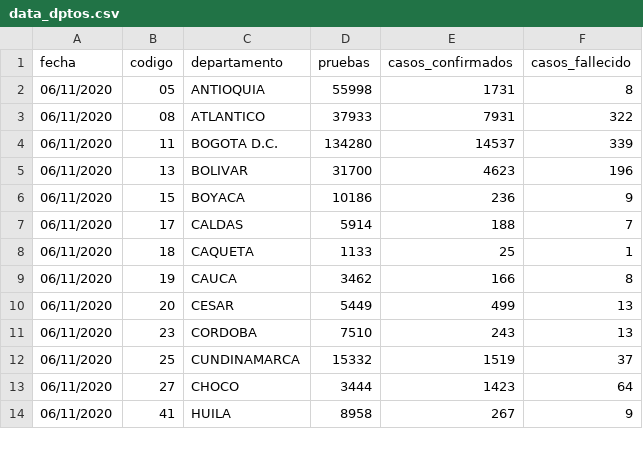
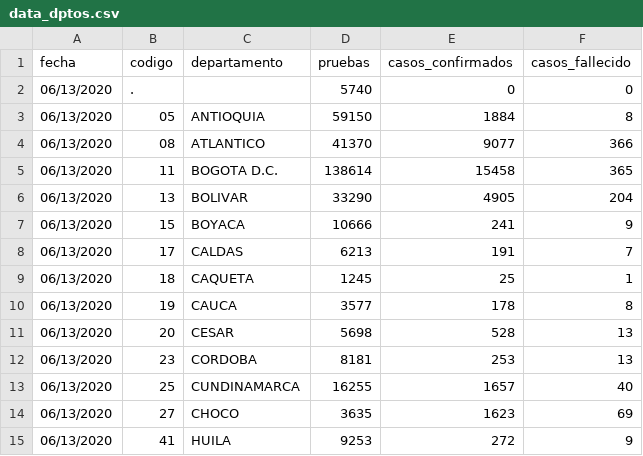
Before and after one commit to ideascol/covid19, a CSV file: data/data_dptos.csv, drawn as a sheet; only a part is shown; the diff covers the shown part only.

```diff
--- a/data/data_dptos.csv
+++ b/data/data_dptos.csv
@@ -1,14 +1,15 @@
 fecha,codigo,departamento,pruebas,casos_confirmados,casos_fallecido
-06/11/2020,05,ANTIOQUIA,55998,1731,8
-06/11/2020,08,ATLANTICO,37933,7931,322
-06/11/2020,11,BOGOTA D.C.,134280,14537,339
-06/11/2020,13,BOLIVAR,31700,4623,196
-06/11/2020,15,BOYACA,10186,236,9
-06/11/2020,17,CALDAS,5914,188,7
-06/11/2020,18,CAQUETA,1133,25,1
-06/11/2020,19,CAUCA,3462,166,8
-06/11/2020,20,CESAR,5449,499,13
-06/11/2020,23,CORDOBA,7510,243,13
-06/11/2020,25,CUNDINAMARCA,15332,1519,37
-06/11/2020,27,CHOCO,3444,1423,64
-06/11/2020,41,HUILA,8958,267,9
+06/13/2020,.,,5740,0,0
+06/13/2020,05,ANTIOQUIA,59150,1884,8
+06/13/2020,08,ATLANTICO,41370,9077,366
+06/13/2020,11,BOGOTA D.C.,138614,15458,365
+06/13/2020,13,BOLIVAR,33290,4905,204
+06/13/2020,15,BOYACA,10666,241,9
+06/13/2020,17,CALDAS,6213,191,7
+06/13/2020,18,CAQUETA,1245,25,1
+06/13/2020,19,CAUCA,3577,178,8
+06/13/2020,20,CESAR,5698,528,13
+06/13/2020,23,CORDOBA,8181,253,13
+06/13/2020,25,CUNDINAMARCA,16255,1657,40
+06/13/2020,27,CHOCO,3635,1623,69
+06/13/2020,41,HUILA,9253,272,9
```
Also changed, not shown: 62 edited cells elsewhere in this file, data/cases_beds.csv, data/data_dptos_cienmil.csv, 4 other files.
